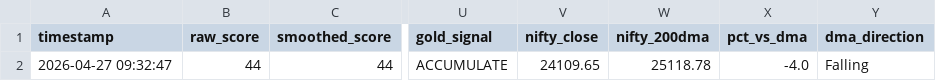
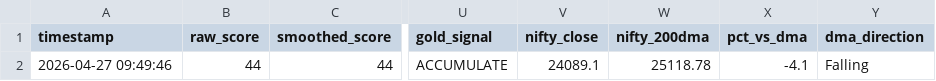
Before and after one commit to abhiarjun231-netizen/Engine-A-Dashboard, a CSV file: data/engine_a_score.csv, drawn as a sheet; only a part is shown, gaps mark what is left out; the diff names each change by its address in the sheet, - before the commit and + after, or states it on an @@ line.

```diff
--- a/data/engine_a_score.csv
+++ b/data/engine_a_score.csv
-A2 (timestamp): 2026-04-27 09:32:47
+A2 (timestamp): 2026-04-27 09:49:46
-V2 (nifty_close): 24109.65
+V2 (nifty_close): 24089.1
-X2 (pct_vs_dma): -4.0
+X2 (pct_vs_dma): -4.1
```
Also changed, not shown: data/engine_b_prices.csv, data/global_prices.csv, 4 other files.
